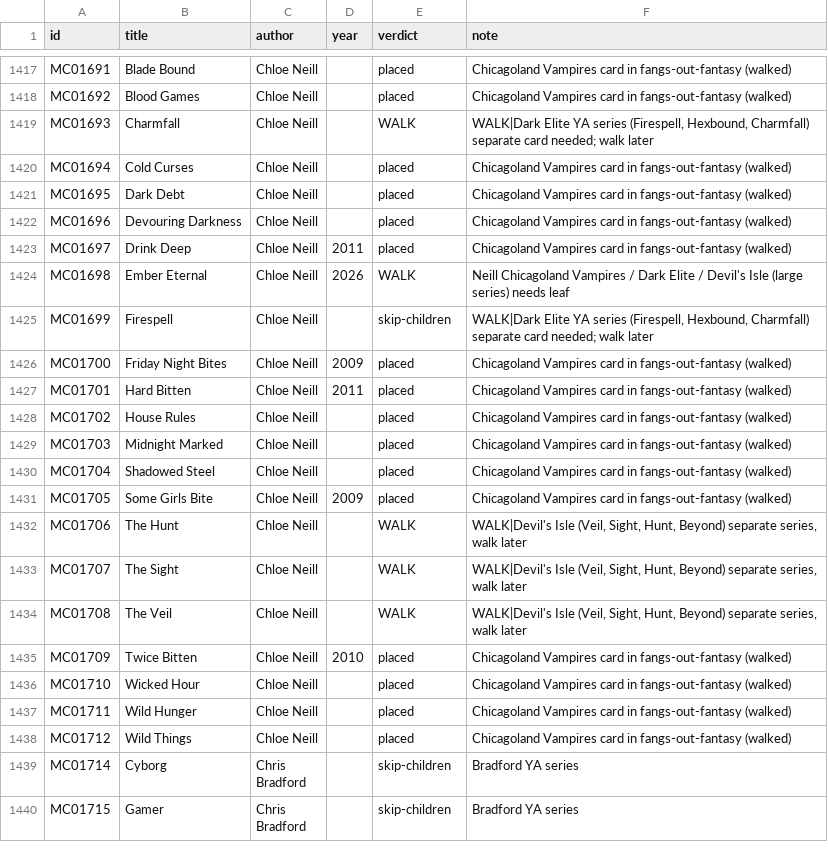
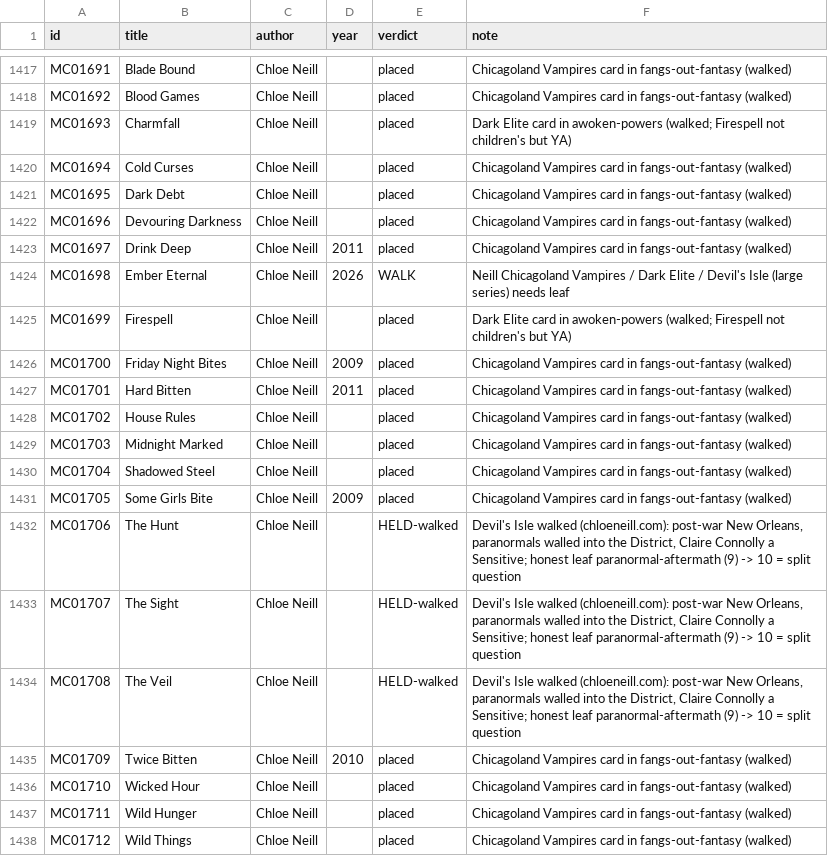
Before and after one commit to GuSoder/sff-taxonomy-browser, a TSV file: taxonomy-shadow/2026-10-ten-k-walk-v5/sweep/verdicts-pass1.tsv, drawn as a sheet; only a part is shown, gaps mark what is left out; the shorter side is filled out with more unchanged rows.

Commit message:
Place The Dark Elite (3) into awoken-powers

```diff
--- a/taxonomy-shadow/2026-10-ten-k-walk-v5/sweep/verdicts-pass1.tsv
+++ b/taxonomy-shadow/2026-10-ten-k-walk-v5/sweep/verdicts-pass1.tsv
@@ -1418,3 +1418,3 @@ MC01691	Blade Bound	Chloe Neill		placed	Chicagoland Vampires card in fangs-out-f
 MC01692	Blood Games	Chloe Neill		placed	Chicagoland Vampires card in fangs-out-fantasy (walked)
-MC01693	Charmfall	Chloe Neill		WALK	WALK|Dark Elite YA series (Firespell, Hexbound, Charmfall) separate card needed; walk later
+MC01693	Charmfall	Chloe Neill		placed	Dark Elite card in awoken-powers (walked; Firespell not children's but YA)
 MC01694	Cold Curses	Chloe Neill		placed	Chicagoland Vampires card in fangs-out-fantasy (walked)
@@ -1424,3 +1424,3 @@ MC01697	Drink Deep	Chloe Neill	2011	placed	Chicagoland Vampires card in fangs-ou
 MC01698	Ember Eternal	Chloe Neill	2026	WALK	Neill Chicagoland Vampires / Dark Elite / Devil's Isle (large series) needs leaf
-MC01699	Firespell	Chloe Neill		skip-children	WALK|Dark Elite YA series (Firespell, Hexbound, Charmfall) separate card needed; walk later
+MC01699	Firespell	Chloe Neill		placed	Dark Elite card in awoken-powers (walked; Firespell not children's but YA)
 MC01700	Friday Night Bites	Chloe Neill	2009	placed	Chicagoland Vampires card in fangs-out-fantasy (walked)
@@ -1431,5 +1431,5 @@ MC01704	Shadowed Steel	Chloe Neill		placed	Chicagoland Vampires card in fangs-ou
 MC01705	Some Girls Bite	Chloe Neill	2009	placed	Chicagoland Vampires card in fangs-out-fantasy (walked)
-MC01706	The Hunt	Chloe Neill		WALK	WALK|Devil's Isle (Veil, Sight, Hunt, Beyond) separate series, walk later
-MC01707	The Sight	Chloe Neill		WALK	WALK|Devil's Isle (Veil, Sight, Hunt, Beyond) separate series, walk later
-MC01708	The Veil	Chloe Neill		WALK	WALK|Devil's Isle (Veil, Sight, Hunt, Beyond) separate series, walk later
+MC01706	The Hunt	Chloe Neill		HELD-walked	Devil's Isle walked (chloeneill.com): post-war New Orleans, paranormals walled into the District, Claire Connolly a Sensitive; honest leaf paranormal-aftermath (9) -> 10 = split question
+MC01707	The Sight	Chloe Neill		HELD-walked	Devil's Isle walked (chloeneill.com): post-war New Orleans, paranormals walled into the District, Claire Connolly a Sensitive; honest leaf paranormal-aftermath (9) -> 10 = split question
+MC01708	The Veil	Chloe Neill		HELD-walked	Devil's Isle walked (chloeneill.com): post-war New Orleans, paranormals walled into the District, Claire Connolly a Sensitive; honest leaf paranormal-aftermath (9) -> 10 = split question
 MC01709	Twice Bitten	Chloe Neill	2010	placed	Chicagoland Vampires card in fangs-out-fantasy (walked)
```
Also changed, not shown: 4 other files.
